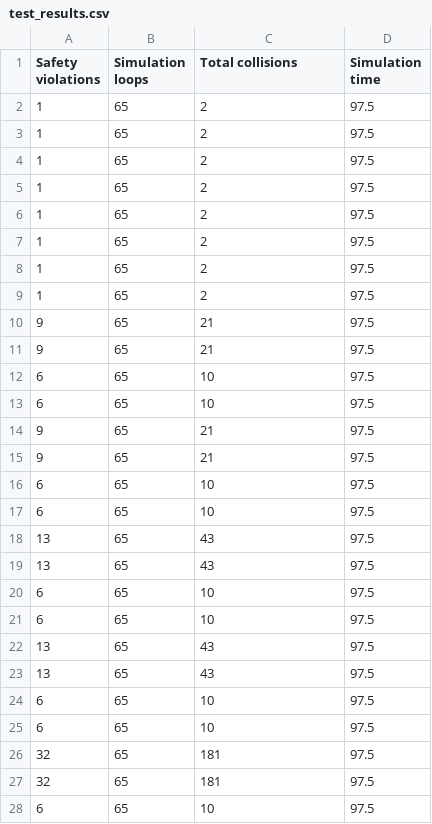
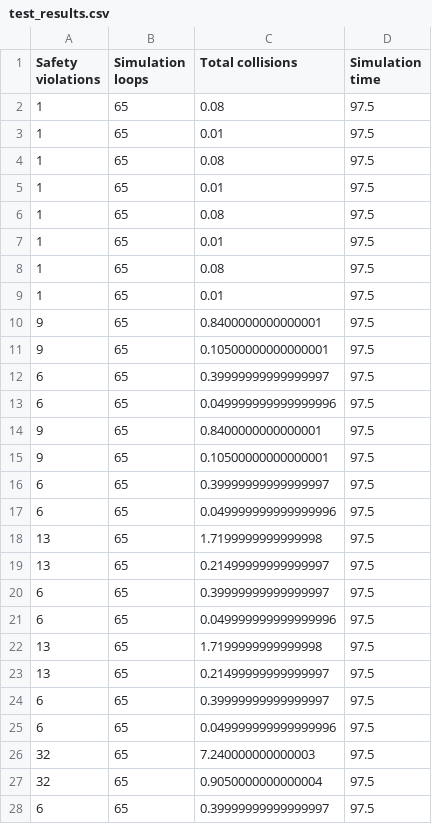
Before and after one commit to sebastianvomdorff/likelihood_CA, a CSV file: test_results.csv, drawn as a sheet; only a part is shown; the diff covers the shown part only.

Commit message:
Latest test run for fix in collision calculation

```diff
--- a/test_results.csv
+++ b/test_results.csv
@@ -1,28 +1,28 @@
 Safety violations,Simulation loops,Total collisions,Simulation time
-1,65,2,97.5
-1,65,2,97.5
-1,65,2,97.5
-1,65,2,97.5
-1,65,2,97.5
-1,65,2,97.5
-1,65,2,97.5
-1,65,2,97.5
-9,65,21,97.5
-9,65,21,97.5
-6,65,10,97.5
-6,65,10,97.5
-9,65,21,97.5
-9,65,21,97.5
-6,65,10,97.5
-6,65,10,97.5
-13,65,43,97.5
-13,65,43,97.5
-6,65,10,97.5
-6,65,10,97.5
-13,65,43,97.5
-13,65,43,97.5
-6,65,10,97.5
-6,65,10,97.5
-32,65,181,97.5
-32,65,181,97.5
-6,65,10,97.5
+1,65,0.08,97.5
+1,65,0.01,97.5
+1,65,0.08,97.5
+1,65,0.01,97.5
+1,65,0.08,97.5
+1,65,0.01,97.5
+1,65,0.08,97.5
+1,65,0.01,97.5
+9,65,0.8400000000000001,97.5
+9,65,0.10500000000000001,97.5
+6,65,0.39999999999999997,97.5
+6,65,0.049999999999999996,97.5
+9,65,0.8400000000000001,97.5
+9,65,0.10500000000000001,97.5
+6,65,0.39999999999999997,97.5
+6,65,0.049999999999999996,97.5
+13,65,1.7199999999999998,97.5
+13,65,0.21499999999999997,97.5
+6,65,0.39999999999999997,97.5
+6,65,0.049999999999999996,97.5
+13,65,1.7199999999999998,97.5
+13,65,0.21499999999999997,97.5
+6,65,0.39999999999999997,97.5
+6,65,0.049999999999999996,97.5
+32,65,7.240000000000003,97.5
+32,65,0.9050000000000004,97.5
+6,65,0.39999999999999997,97.5
```
Also changed, not shown: 37 edited cells elsewhere in this file, 1 other file.
